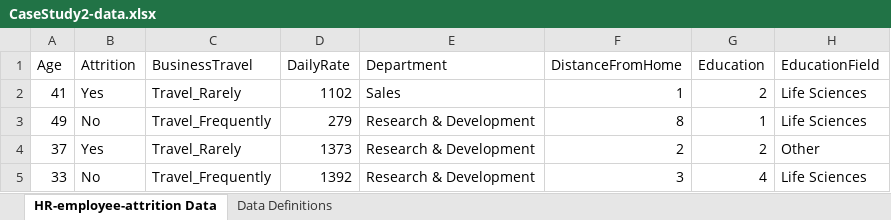
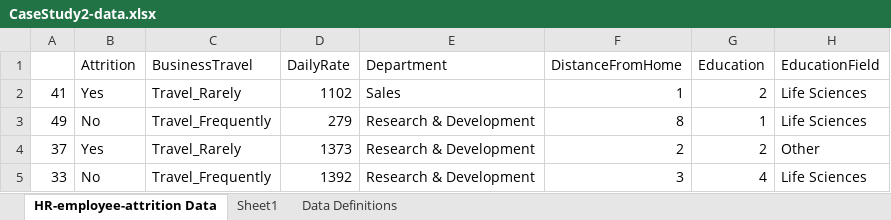
Before and after one commit to jbcroom/DS6306-MinerLeague-CaseStudy2, an Excel workbook: Data/CaseStudy2-data.xlsx, sheet HR-employee-attrition Data, drawn as a sheet; only a part is shown; values as stored, in another font and other column widths than the file's, no borders; the diff names each change by its address in the sheet, - before the commit and + after, or states it on an @@ line.

```diff
--- a/Data/CaseStudy2-data.xlsx (sheet HR-employee-attrition Data)
+++ b/Data/CaseStudy2-data.xlsx (sheet HR-employee-attrition Data)
+sheet tab: Sheet1
-A1: Age
+A1: (empty)
```
Also changed, not shown: 4 other files.
